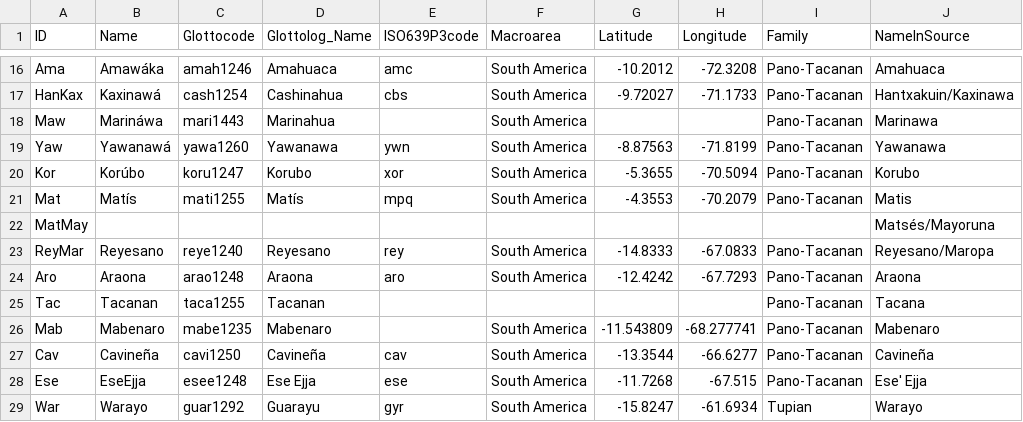
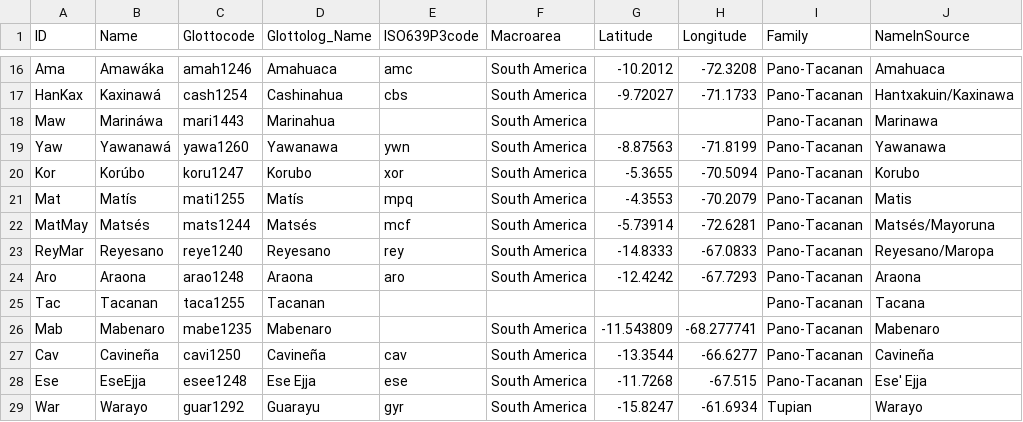
Before and after one commit to pano-takanan-history/valenzuelazariquieypanotakana, a CSV file: cldf/languages.csv, drawn as a sheet; only a part is shown, gaps mark what is left out.

```diff
--- a/cldf/languages.csv
+++ b/cldf/languages.csv
@@ -21,3 +21,3 @@ Kor,Korúbo,koru1247,Korubo,xor,South America,-5.3655,-70.5094,Pano-Tacanan,Koru
 Mat,Matís,mati1255,Matís,mpq,South America,-4.3553,-70.2079,Pano-Tacanan,Matis
-MatMay,,,,,,,,,Matsés/Mayoruna
+MatMay,Matsés,mats1244,Matsés,mcf,South America,-5.73914,-72.6281,Pano-Tacanan,Matsés/Mayoruna
 ReyMar,Reyesano,reye1240,Reyesano,rey,South America,-14.8333,-67.0833,Pano-Tacanan,Reyesano/Maropa
```
Also changed, not shown: cldf/forms.csv, etc/languages.tsv, 7 other files.
